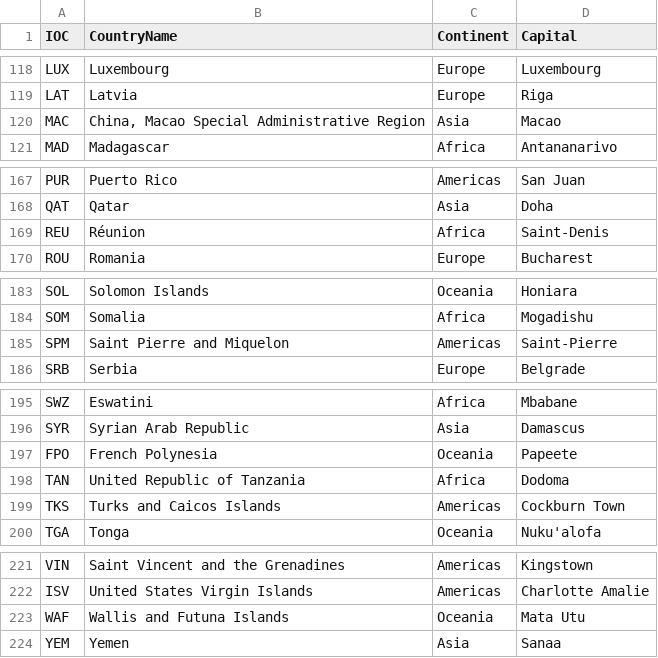
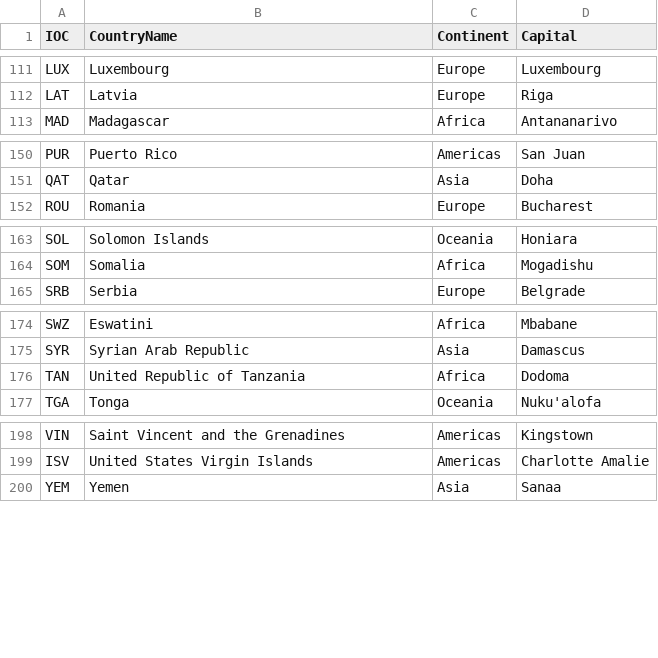
Before and after one commit to cmcappato/olympics-data, a CSV file: country-codes-clean.csv, drawn as a sheet; only a part is shown, gaps mark what is left out; the diff covers the shown part only.

```diff
--- a/country-codes-clean.csv
+++ b/country-codes-clean.csv
@@ -120 +112,0 @@ LAT,Latvia,Europe,Riga
-MAC,"China, Macao Special Administrative Region",Asia,Macao
@@ -169 +151,0 @@ QAT,Qatar,Asia,Doha
-REU,Réunion,Africa,Saint-Denis
@@ -185 +164,0 @@ SOM,Somalia,Africa,Mogadishu
-SPM,Saint Pierre and Miquelon,Americas,Saint-Pierre
@@ -197 +175,0 @@ SYR,Syrian Arab Republic,Asia,Damascus
-FPO,French Polynesia,Oceania,Papeete
@@ -199 +176,0 @@ TAN,United Republic of Tanzania,Africa,Dodoma
-TKS,Turks and Caicos Islands,Americas,Cockburn Town
@@ -223 +199,0 @@ ISV,United States Virgin Islands,Americas,Charlotte Amalie
-WAF,Wallis and Futuna Islands,Oceania,Mata Utu
```
Also changed, not shown: 18 removed rows elsewhere in this file, flags-clean.csv, 3 other files.
